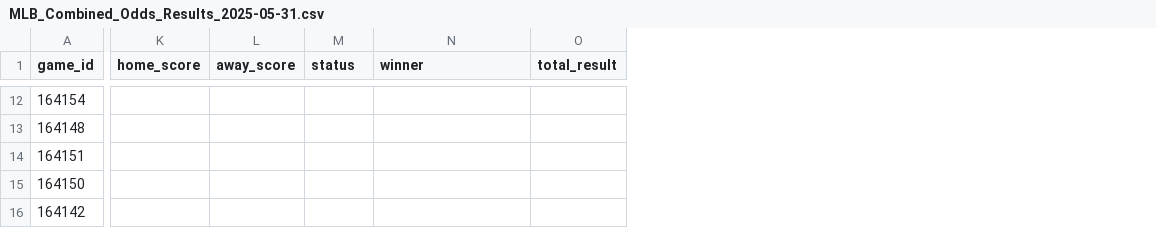
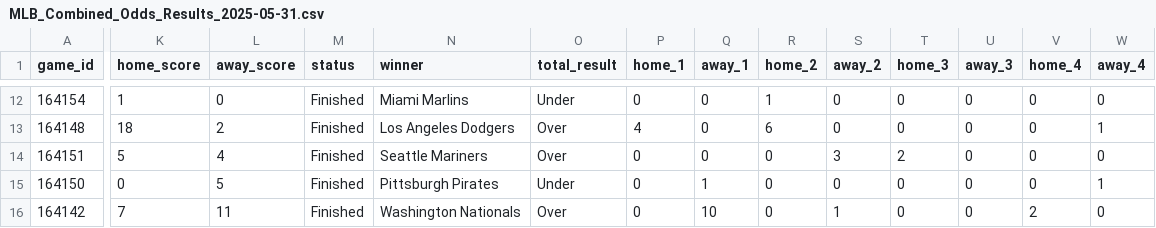
Before and after one commit to jameskroeker/mlb-betting-data-pipeline, a CSV file: data/daily/MLB_Combined_Odds_Results_2025-05-31.csv, drawn as a sheet; only a part is shown, gaps mark what is left out; the diff covers the shown part only; the diff names each change by its address in the sheet, - before the commit and + after, or states it on an @@ line.

```diff
--- a/data/daily/MLB_Combined_Odds_Results_2025-05-31.csv
+++ b/data/daily/MLB_Combined_Odds_Results_2025-05-31.csv
+column P (home_1), rows 12-16: 0 | 4 | 0 | 0 | 0
+column Q (away_1), rows 12-16: 0 | 0 | 0 | 1 | 10
+column R (home_2), rows 12-16: 1 | 6 | 0 | 0 | 0
+column S (away_2), rows 12-16: 0 | 0 | 3 | 0 | 1
+column T (home_3), rows 12-16: 0 | 0 | 2 | 0 | 0
+column U (away_3), rows 12-16: all 0
+column V (home_4), rows 12-16: 0 | 0 | 0 | 0 | 2
+column W (away_4), rows 12-16: 0 | 1 | 0 | 1 | 0
-K12 (home_score): (empty)
+K12 (home_score): 1
-L12 (away_score): (empty)
+L12 (away_score): 0
-M12:M16 (status): (empty)
+M12:M16 (status): Finished
-N12 (winner): (empty)
+N12 (winner): Miami Marlins
-O12 (total_result): (empty)
+O12 (total_result): Under
-K13 (home_score): (empty)
+K13 (home_score): 18
-L13 (away_score): (empty)
+L13 (away_score): 2
-N13 (winner): (empty)
+N13 (winner): Los Angeles Dodgers
-O13:O14 (total_result): (empty)
+O13:O14 (total_result): Over
-K14 (home_score): (empty)
+K14 (home_score): 5
-L14 (away_score): (empty)
+L14 (away_score): 4
-N14 (winner): (empty)
+N14 (winner): Seattle Mariners
-K15 (home_score): (empty)
+K15 (home_score): 0
-L15 (away_score): (empty)
+L15 (away_score): 5
-N15 (winner): (empty)
+N15 (winner): Pittsburgh Pirates
-O15 (total_result): (empty)
+O15 (total_result): Under
-K16 (home_score): (empty)
+K16 (home_score): 7
-L16 (away_score): (empty)
+L16 (away_score): 11
-N16 (winner): (empty)
+N16 (winner): Washington Nationals
-O16 (total_result): (empty)
+O16 (total_result): Over
```
Also changed, not shown: 10 added columns and 71 edited cells elsewhere in this file, 3 other files.
